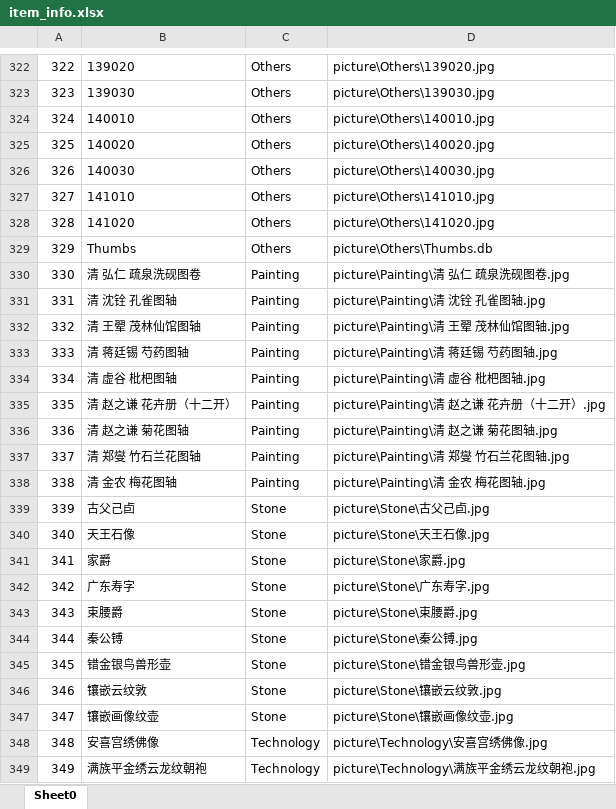
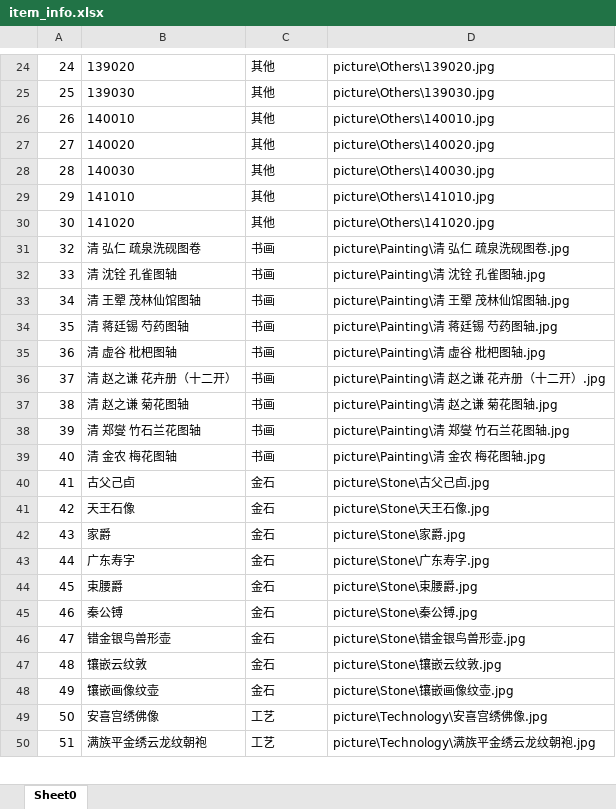
Before and after one commit to xy2019pj/pj, an Excel workbook: item_info.xlsx, sheet Sheet0, drawn as a sheet; only a part is shown, gaps mark what is left out; values as stored, in another font and other column widths than the file's, no borders; removed rows and columns are numbered as before the commit, all else as after; the diff covers the shown part only; the diff names each change by its address in the sheet, - before the commit and + after, or states it on an @@ line.

```diff
--- a/item_info.xlsx (sheet Sheet0)
+++ b/item_info.xlsx (sheet Sheet0)
@@ column A renumbered from row 24 down @@
-C24:C30: Others
+C24:C30: 其他
-row 329: 329 | Thumbs | Others | picture\Others\Thumbs.db
-C31:C39: Painting
+C31:C39: 书画
-C40:C48: Stone
+C40:C48: 金石
-C49:C50: Technology
+C49:C50: 工艺
```
Also changed, not shown: 298 removed rows and 30 edited cells elsewhere in this sheet, 6 other files.
